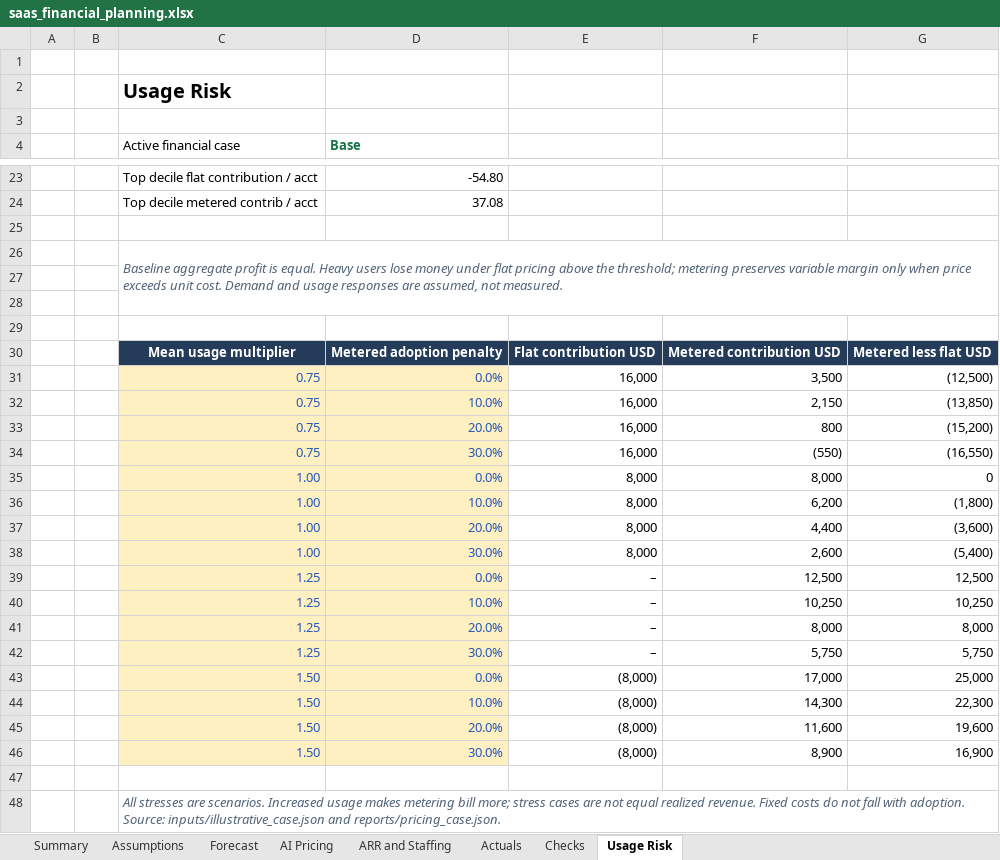
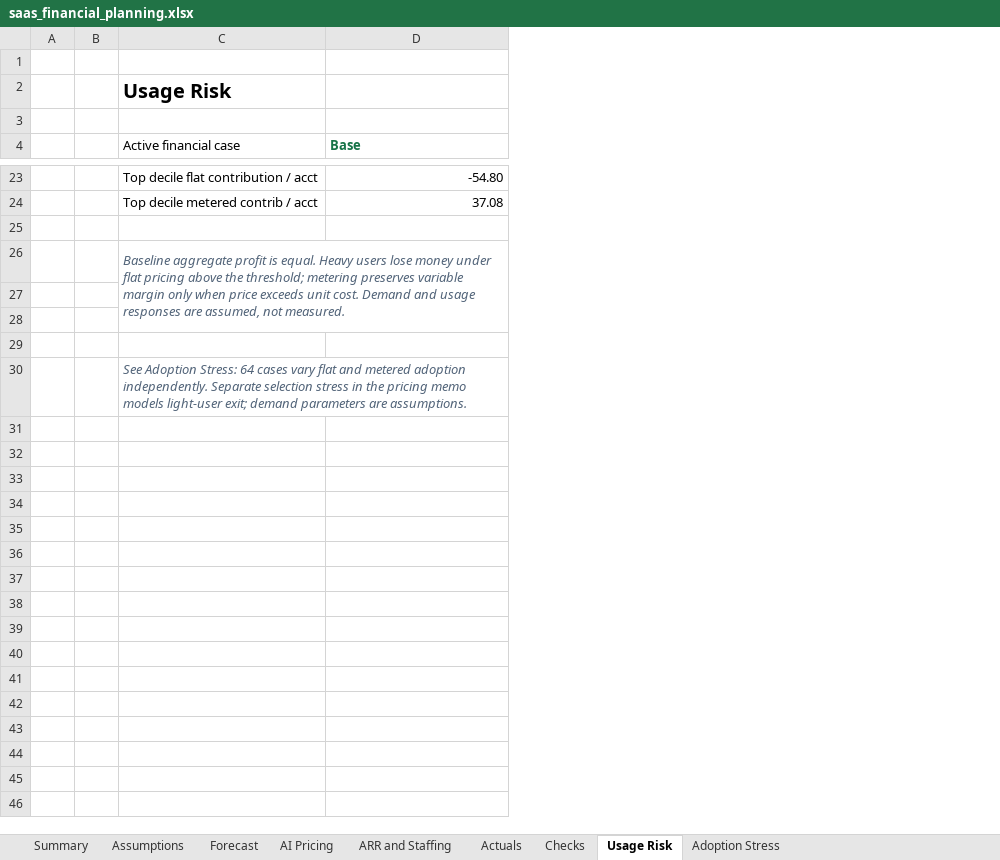
Before and after one commit to Dineshsatti90/saas-finance-intelligence, an Excel workbook: outputs/saas-finance/saas_financial_planning.xlsx, sheet Usage Risk, drawn as a sheet; only a part is shown, gaps mark what is left out; values as stored, in another font and other column widths than the file's, no borders; removed rows and columns are numbered as before the commit, all else as after; the diff names each change by its address in the sheet, - before the commit and + after, or states it on an @@ line.

Commit message:
Add symmetric adoption stresses and reference-only 3B/8B finance evaluation

```diff
--- a/outputs/saas-finance/saas_financial_planning.xlsx (sheet Usage Risk)
+++ b/outputs/saas-finance/saas_financial_planning.xlsx (sheet Usage Risk)
+sheet tab: Adoption Stress
-column E, empty
-column F, empty
-column G, empty
-row 30:  |  | Mean usage multiplier | Metered adoption penalty | Flat contribution USD | Metered contribution USD | Metered less flat USD
-row 31:  |  | 0.75 | 0.0% | 16,000 | 3,500 | (12,500)
-row 32:  |  | 0.75 | 10.0% | 16,000 | 2,150 | (13,850)
-row 33:  |  | 0.75 | 20.0% | 16,000 | 800 | (15,200)
-row 34:  |  | 0.75 | 30.0% | 16,000 | (550) | (16,550)
-row 35:  |  | 1.00 | 0.0% | 8,000 | 8,000 | 0
-row 36:  |  | 1.00 | 10.0% | 8,000 | 6,200 | (1,800)
-row 37:  |  | 1.00 | 20.0% | 8,000 | 4,400 | (3,600)
-row 38:  |  | 1.00 | 30.0% | 8,000 | 2,600 | (5,400)
-row 39:  |  | 1.25 | 0.0% | – | 12,500 | 12,500
-row 40:  |  | 1.25 | 10.0% | – | 10,250 | 10,250
-row 41:  |  | 1.25 | 20.0% | – | 8,000 | 8,000
-row 42:  |  | 1.25 | 30.0% | – | 5,750 | 5,750
-row 43:  |  | 1.50 | 0.0% | (8,000) | 17,000 | 25,000
-row 44:  |  | 1.50 | 10.0% | (8,000) | 14,300 | 22,300
-row 45:  |  | 1.50 | 20.0% | (8,000) | 11,600 | 19,600
-row 46:  |  | 1.50 | 30.0% | (8,000) | 8,900 | 16,900
-row 47: (empty)
-C30 (Active financial case): All stresses are scenarios. Increased usage makes metering bill more; stress cases are not equal realized revenue. Fixed costs do not fall with adoption. Source: inputs/illustrative_case.json and reports/pricing_case.json.
+C30 (Active financial case): See Adoption Stress: 64 cases vary flat and metered adoption independently. Separate selection stress in the pricing memo models light-user exit; demand parameters are assumptions.
```
Also changed, not shown: charts or pictures, 34 other files.
